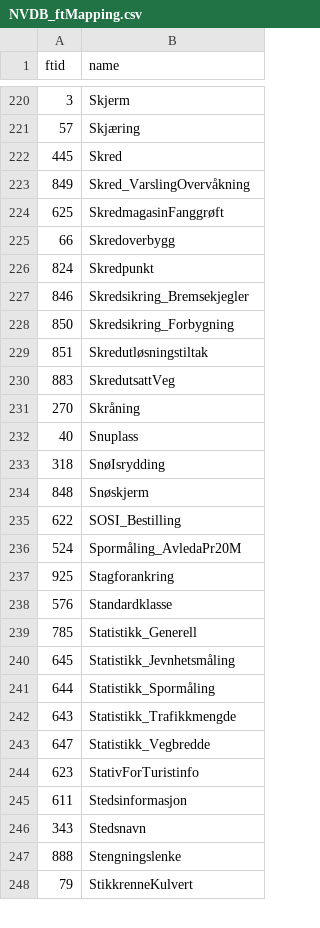
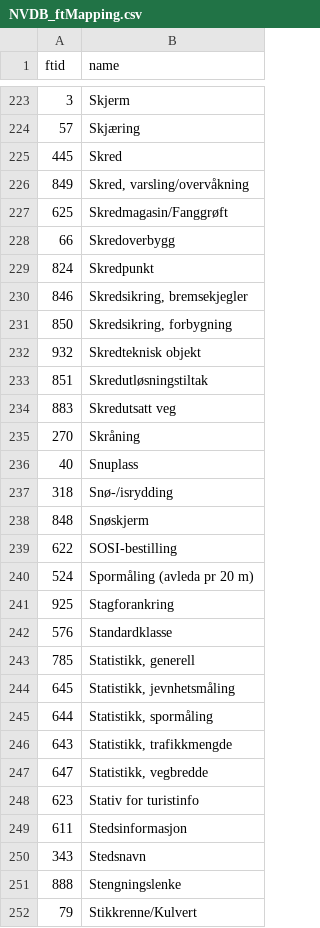
Before and after one commit to jetgeo/NVDBGML, a CSV file: XSD/NVDB_ftMapping.csv, drawn as a sheet; only a part is shown, gaps mark what is left out; the diff covers the shown part only.

```diff
--- a/XSD/NVDB_ftMapping.csv
+++ b/XSD/NVDB_ftMapping.csv
@@ -222,24 +225,25 @@ ftid;name
 445;Skred
-849;Skred_VarslingOvervåkning
-625;SkredmagasinFanggrøft
+849;Skred, varsling/overvåkning
+625;Skredmagasin/Fanggrøft
 66;Skredoverbygg
 824;Skredpunkt
-846;Skredsikring_Bremsekjegler
-850;Skredsikring_Forbygning
+846;Skredsikring, bremsekjegler
+850;Skredsikring, forbygning
+932;Skredteknisk objekt
 851;Skredutløsningstiltak
-883;SkredutsattVeg
+883;Skredutsatt veg
 270;Skråning
 40;Snuplass
-318;SnøIsrydding
+318;Snø-/isrydding
 848;Snøskjerm
-622;SOSI_Bestilling
-524;Spormåling_AvledaPr20M
+622;SOSI-bestilling
+524;Spormåling (avleda pr 20 m)
 925;Stagforankring
 576;Standardklasse
-785;Statistikk_Generell
-645;Statistikk_Jevnhetsmåling
-644;Statistikk_Spormåling
-643;Statistikk_Trafikkmengde
-647;Statistikk_Vegbredde
-623;StativForTuristinfo
+785;Statistikk, generell
+645;Statistikk, jevnhetsmåling
+644;Statistikk, spormåling
+643;Statistikk, trafikkmengde
+647;Statistikk, vegbredde
+623;Stativ for turistinfo
 611;Stedsinformasjon
@@ -247,2 +251,2 @@ ftid;name
 888;Stengningslenke
-79;StikkrenneKulvert
+79;Stikkrenne/Kulvert
```
Also changed, not shown: 16 added rows, 15 removed rows and 111 edited cells elsewhere in this file, 2 other files.
